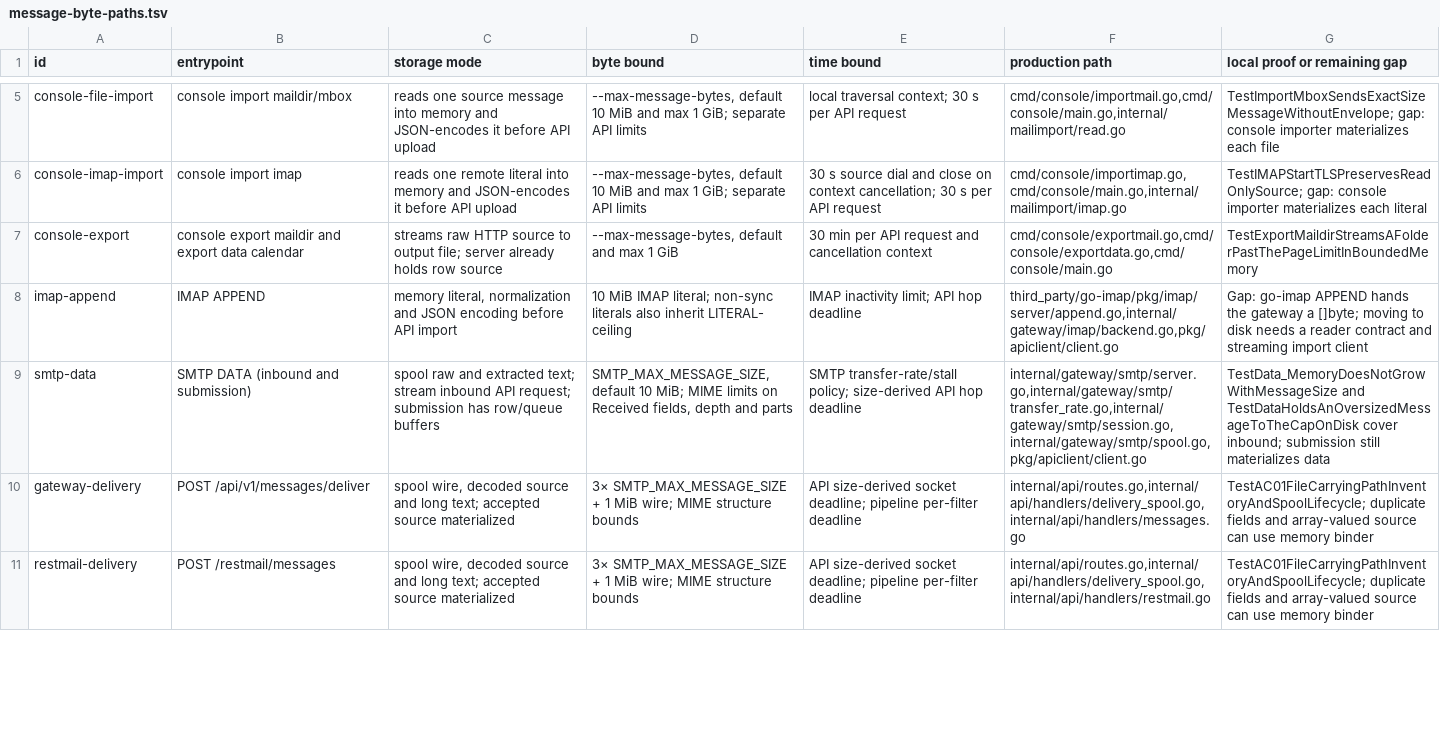
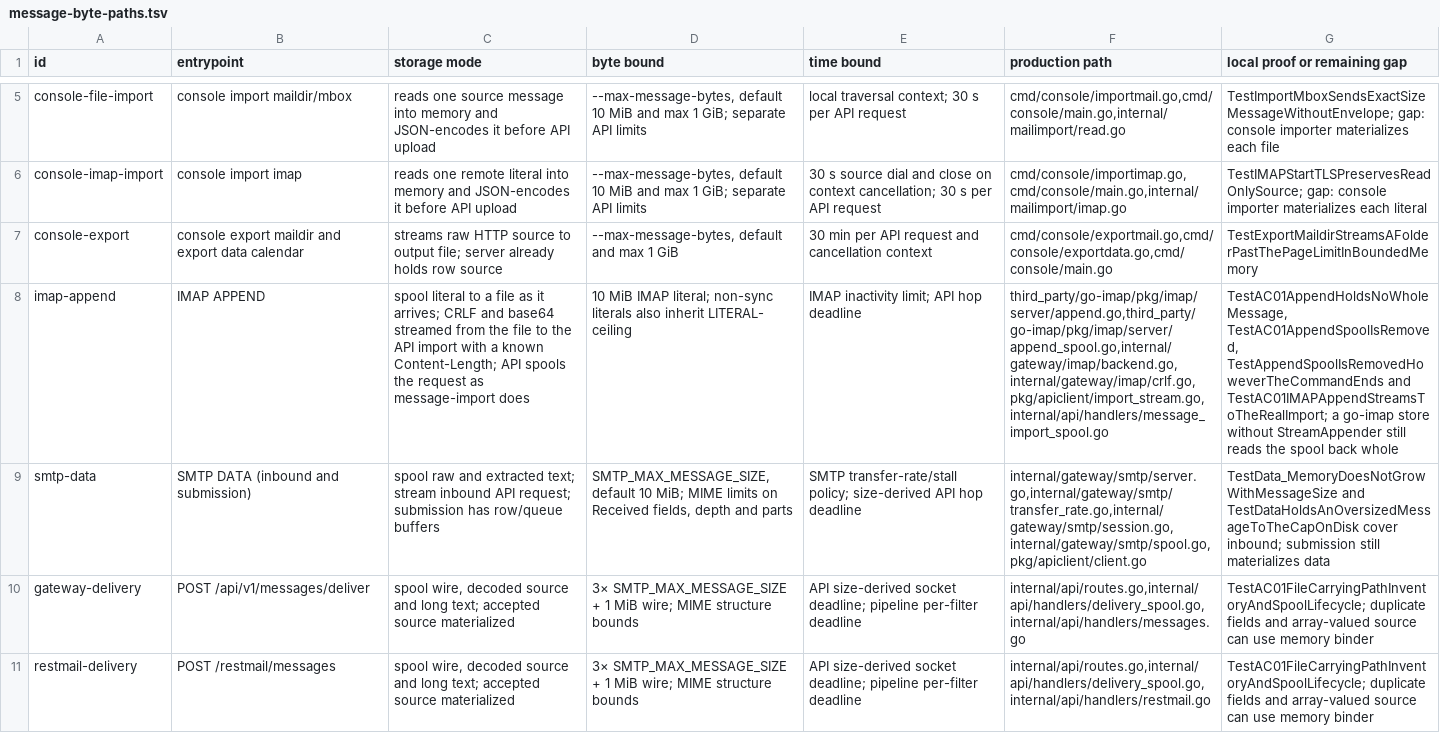
Before and after one commit to rest-mail/rest-mail-server, a TSV file: docs/message-byte-paths.tsv, drawn as a sheet; only a part is shown, gaps mark what is left out; the diff names each change by its address in the sheet, - before the commit and + after, or states it on an @@ line.

Commit message:
fix(imap): spool APPEND literals to disk and stream them to the import (#2107)
go-imap copies an APPEND literal to a temporary file as it arrives, checks
NUL and 8-bit header octets piece by piece, and removes the file however
the command ends. A Mailbox implementing the new StreamAppender reads the
message from that file. The gateway implements it: it makes line endings
CRLF while reading the file and streams base64 JSON to the import route
with a known Content-Length (apiclient.ImportMessageFrom); the API side
already spools the request. A 9 MiB APPEND allocated 67.8 MB before and
about 0.33 MB after. Stored octets and every refusal are unchanged.

```diff
--- a/docs/message-byte-paths.tsv
+++ b/docs/message-byte-paths.tsv
-C8 (storage mode): memory literal, normalization and JSON encoding before API import
+C8 (storage mode): spool literal to a file as it arrives; CRLF and base64 streamed from the file to the API import with a known Content-Length; API spools the request as message-import does
-F8 (production path): third_party/go-imap/pkg/imap/server/append.go,internal/gateway/imap/backend.go,pkg/apiclient/client.go
+F8 (production path): third_party/go-imap/pkg/imap/server/append.go,third_party/go-imap/pkg/imap/server/append_spool.go,internal/gateway/imap/backend.go,internal/gateway/imap/crlf.go,pkg/apiclient/import_stream.go,internal/api/handlers/message_import_spool.go
-G8 (local proof or remaining gap): Gap: go-imap APPEND hands the gateway a []byte; moving to disk needs a reader contract and streaming import client
+G8 (local proof or remaining gap): TestAC01AppendHoldsNoWholeMessage, TestAC01AppendSpoolIsRemoved, TestAppendSpoolIsRemovedHoweverTheCommandEnds and TestAC01IMAPAppendStreamsToTheRealImport; a go-imap store without StreamAppender still reads the spool back whole
```
Also changed, not shown: 16 other files.
